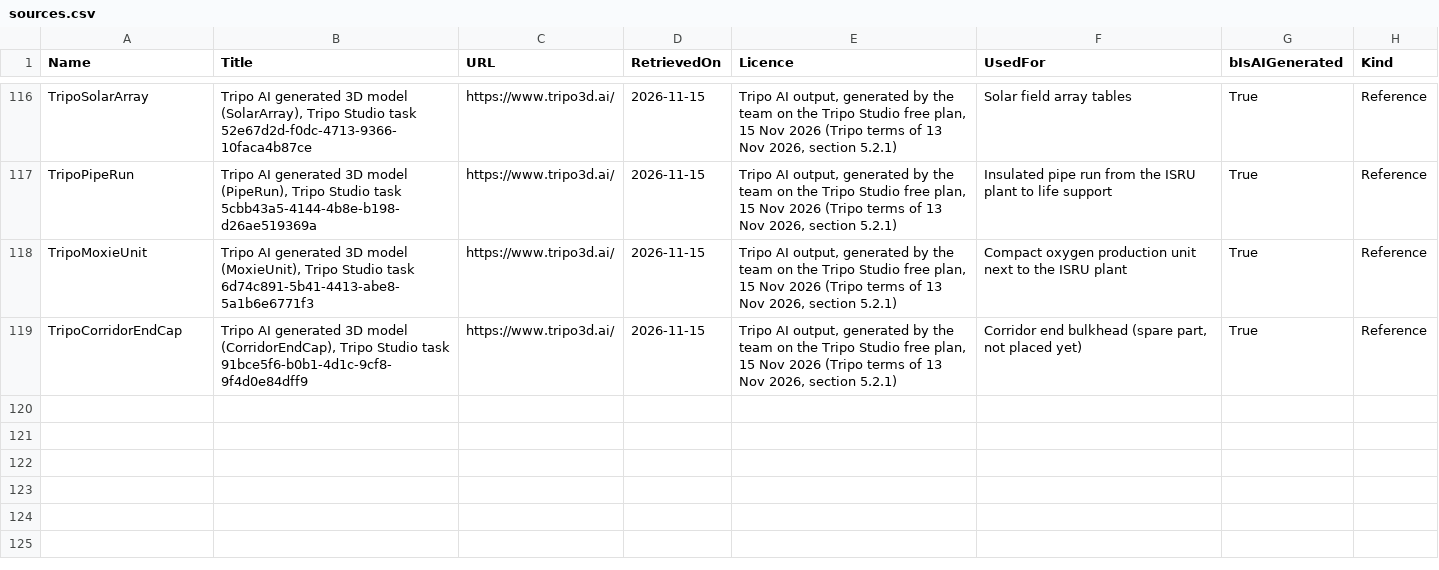
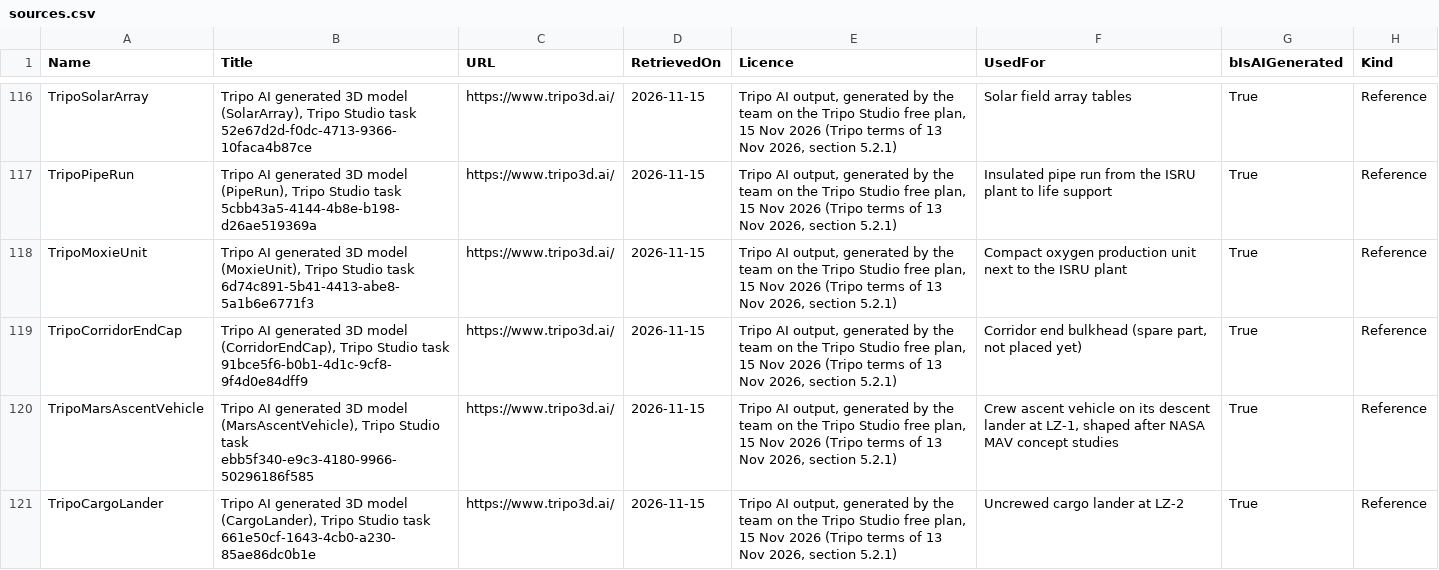
Before and after one commit to TouchdownMars/TouchdownMars, a CSV file: Data/Source/sources.csv, drawn as a sheet; only a part is shown, gaps mark what is left out.

Commit message:
NASA-style pad vehicles, clean Mission Control console, no floating text
- LZ-1: the generic rocket becomes a crew ascent vehicle standing on its
  legged descent lander (vertical crew cabin on a methane/oxygen stage, after
  NASA MAV concept studies, Polsgrove et al.); Inspect_Ascent kept.
- LZ-2: an uncrewed cargo lander with its payload deck (Tripo, sources.csv).
- Mission Control: with the Tripo console the procedural screen slab, bars,
  cell lamps and beacon ball are removed (the HUD shows the cells).
- The eight floating 3D text labels over the base are hidden.
- Round-3 Tripo meshes get complex-as-simple collision.

```diff
--- a/Data/Source/sources.csv
+++ b/Data/Source/sources.csv
@@ -119 +119,3 @@ TripoMoxieUnit,"Tripo AI generated 3D model (MoxieUnit), Tripo Studio task 6d74c
 TripoCorridorEndCap,"Tripo AI generated 3D model (CorridorEndCap), Tripo Studio task 91bce5f6-b0b1-4d1c-9cf8-9f4d0e84dff9",https://www.tripo3d.ai/,2026-11-15,"Tripo AI output, generated by the team on the Tripo Studio free plan, 15 Nov 2026 (Tripo terms of 13 Nov 2026, section 5.2.1)","Corridor end bulkhead (spare part, not placed yet)",True,Reference
+TripoMarsAscentVehicle,"Tripo AI generated 3D model (MarsAscentVehicle), Tripo Studio task ebb5f340-e9c3-4180-9966-50296186f585",https://www.tripo3d.ai/,2026-11-15,"Tripo AI output, generated by the team on the Tripo Studio free plan, 15 Nov 2026 (Tripo terms of 13 Nov 2026, section 5.2.1)","Crew ascent vehicle on its descent lander at LZ-1, shaped after NASA MAV concept studies",True,Reference
+TripoCargoLander,"Tripo AI generated 3D model (CargoLander), Tripo Studio task 661e50cf-1643-4cb0-a230-85ae86dc0b1e",https://www.tripo3d.ai/,2026-11-15,"Tripo AI output, generated by the team on the Tripo Studio free plan, 15 Nov 2026 (Tripo terms of 13 Nov 2026, section 5.2.1)","Uncrewed cargo lander at LZ-2",True,Reference
```
Also changed, not shown: 19 other files.
